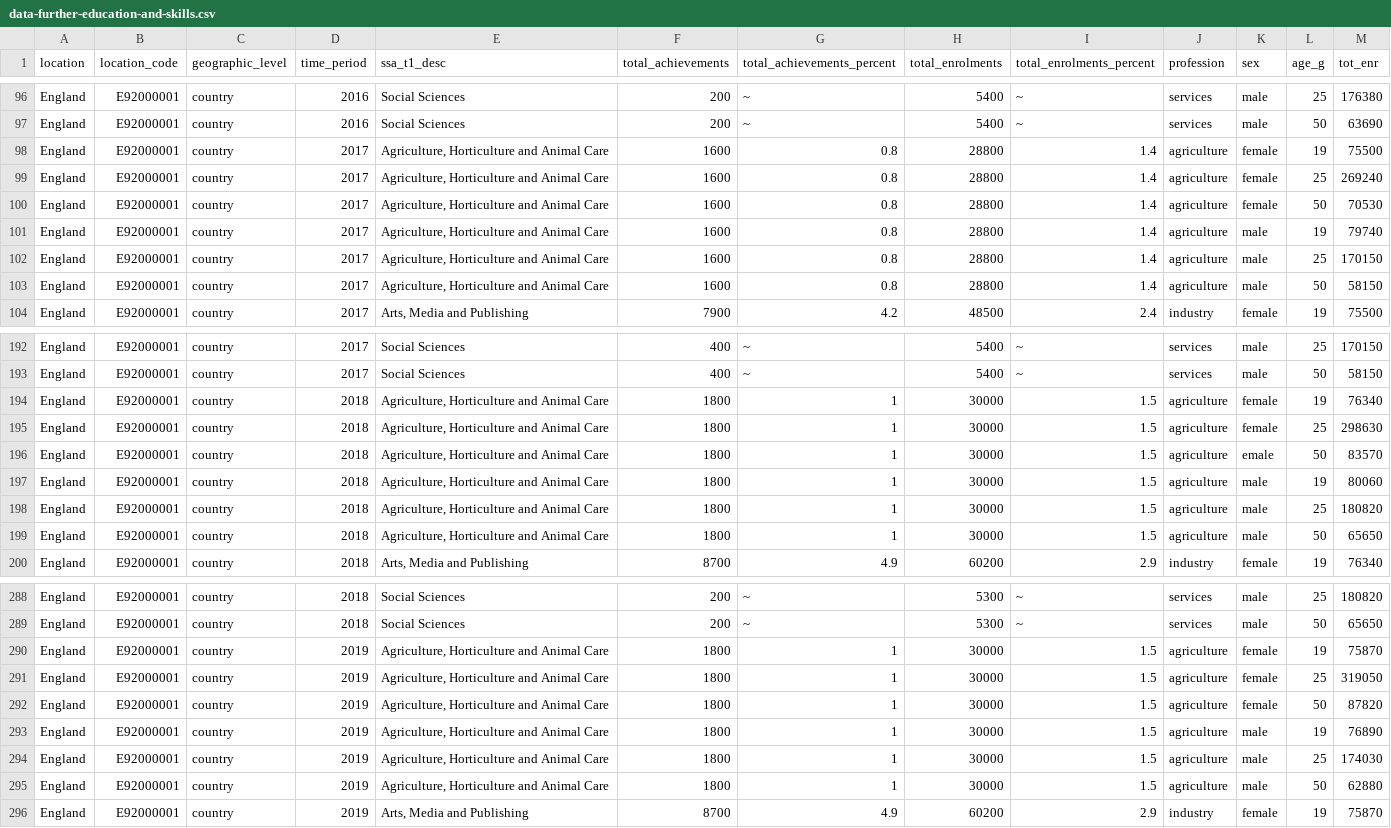
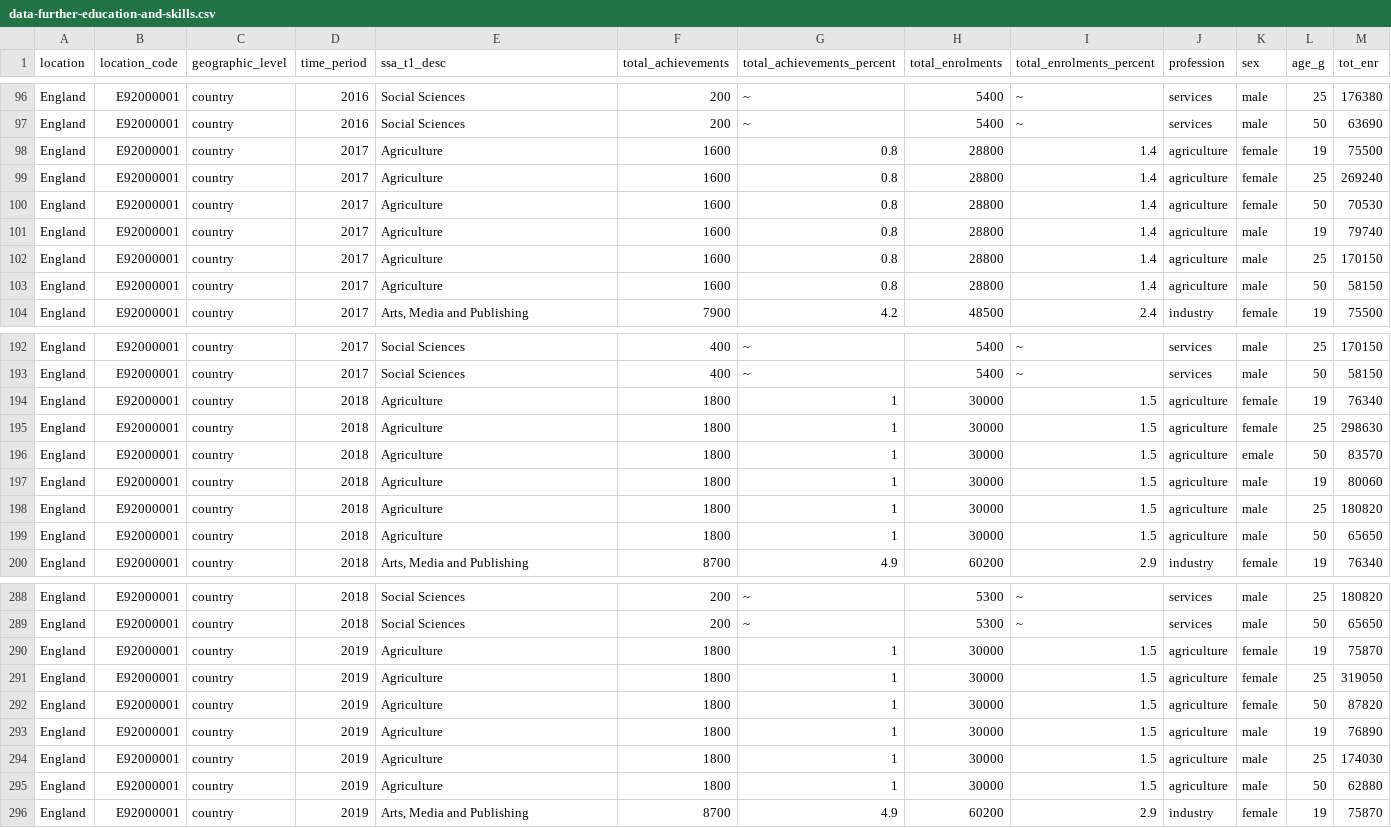
Before and after one commit to Hookay/DataVisualization, a CSV file: LAB4/data-further-education-and-skills.csv, drawn as a sheet; only a part is shown, gaps mark what is left out.

Commit message:
Update data-further-education-and-skills.csv

```diff
--- a/LAB4/data-further-education-and-skills.csv
+++ b/LAB4/data-further-education-and-skills.csv
@@ -97,8 +97,8 @@ England,E92000001,country,2016,Social Sciences,200,~,5400,~,services,male,25,176
 England,E92000001,country,2016,Social Sciences,200,~,5400,~,services,male,50,63690
-England,E92000001,country,2017,"Agriculture, Horticulture and Animal Care",1600,0.8,28800,1.4,agriculture,female,19,75500
-England,E92000001,country,2017,"Agriculture, Horticulture and Animal Care",1600,0.8,28800,1.4,agriculture,female,25,269240
-England,E92000001,country,2017,"Agriculture, Horticulture and Animal Care",1600,0.8,28800,1.4,agriculture,female,50,70530
-England,E92000001,country,2017,"Agriculture, Horticulture and Animal Care",1600,0.8,28800,1.4,agriculture,male,19,79740
-England,E92000001,country,2017,"Agriculture, Horticulture and Animal Care",1600,0.8,28800,1.4,agriculture,male,25,170150
-England,E92000001,country,2017,"Agriculture, Horticulture and Animal Care",1600,0.8,28800,1.4,agriculture,male,50,58150
+England,E92000001,country,2017,"Agriculture",1600,0.8,28800,1.4,agriculture,female,19,75500
+England,E92000001,country,2017,"Agriculture",1600,0.8,28800,1.4,agriculture,female,25,269240
+England,E92000001,country,2017,"Agriculture",1600,0.8,28800,1.4,agriculture,female,50,70530
+England,E92000001,country,2017,"Agriculture",1600,0.8,28800,1.4,agriculture,male,19,79740
+England,E92000001,country,2017,"Agriculture",1600,0.8,28800,1.4,agriculture,male,25,170150
+England,E92000001,country,2017,"Agriculture",1600,0.8,28800,1.4,agriculture,male,50,58150
 England,E92000001,country,2017,"Arts, Media and Publishing",7900,4.2,48500,2.4,industry,female,19,75500
@@ -193,8 +193,8 @@ England,E92000001,country,2017,Social Sciences,400,~,5400,~,services,male,25,170
 England,E92000001,country,2017,Social Sciences,400,~,5400,~,services,male,50,58150
-England,E92000001,country,2018,"Agriculture, Horticulture and Animal Care",1800,1,30000,1.5,agriculture,female,19,76340
-England,E92000001,country,2018,"Agriculture, Horticulture and Animal Care",1800,1,30000,1.5,agriculture,female,25,298630
-England,E92000001,country,2018,"Agriculture, Horticulture and Animal Care",1800,1,30000,1.5,agriculture,emale,50,83570
-England,E92000001,country,2018,"Agriculture, Horticulture and Animal Care",1800,1,30000,1.5,agriculture,male,19,80060
-England,E92000001,country,2018,"Agriculture, Horticulture and Animal Care",1800,1,30000,1.5,agriculture,male,25,180820
-England,E92000001,country,2018,"Agriculture, Horticulture and Animal Care",1800,1,30000,1.5,agriculture,male,50,65650
+England,E92000001,country,2018,"Agriculture",1800,1,30000,1.5,agriculture,female,19,76340
+England,E92000001,country,2018,"Agriculture",1800,1,30000,1.5,agriculture,female,25,298630
+England,E92000001,country,2018,"Agriculture",1800,1,30000,1.5,agriculture,emale,50,83570
+England,E92000001,country,2018,"Agriculture",1800,1,30000,1.5,agriculture,male,19,80060
+England,E92000001,country,2018,"Agriculture",1800,1,30000,1.5,agriculture,male,25,180820
+England,E92000001,country,2018,"Agriculture",1800,1,30000,1.5,agriculture,male,50,65650
 England,E92000001,country,2018,"Arts, Media and Publishing",8700,4.9,60200,2.9,industry,female,19,76340
@@ -289,8 +289,8 @@ England,E92000001,country,2018,Social Sciences,200,~,5300,~,services,male,25,180
 England,E92000001,country,2018,Social Sciences,200,~,5300,~,services,male,50,65650
-England,E92000001,country,2019,"Agriculture, Horticulture and Animal Care",1800,1,30000,1.5,agriculture,female,19,75870
-England,E92000001,country,2019,"Agriculture, Horticulture and Animal Care",1800,1,30000,1.5,agriculture,female,25,319050
-England,E92000001,country,2019,"Agriculture, Horticulture and Animal Care",1800,1,30000,1.5,agriculture,female,50,87820
-England,E92000001,country,2019,"Agriculture, Horticulture and Animal Care",1800,1,30000,1.5,agriculture,male,19,76890
-England,E92000001,country,2019,"Agriculture, Horticulture and Animal Care",1800,1,30000,1.5,agriculture,male,25,174030
-England,E92000001,country,2019,"Agriculture, Horticulture and Animal Care",1800,1,30000,1.5,agriculture,male,50,62880
+England,E92000001,country,2019,"Agriculture",1800,1,30000,1.5,agriculture,female,19,75870
+England,E92000001,country,2019,"Agriculture",1800,1,30000,1.5,agriculture,female,25,319050
+England,E92000001,country,2019,"Agriculture",1800,1,30000,1.5,agriculture,female,50,87820
+England,E92000001,country,2019,"Agriculture",1800,1,30000,1.5,agriculture,male,19,76890
+England,E92000001,country,2019,"Agriculture",1800,1,30000,1.5,agriculture,male,25,174030
+England,E92000001,country,2019,"Agriculture",1800,1,30000,1.5,agriculture,male,50,62880
 England,E92000001,country,2019,"Arts, Media and Publishing",8700,4.9,60200,2.9,industry,female,19,75870
```
